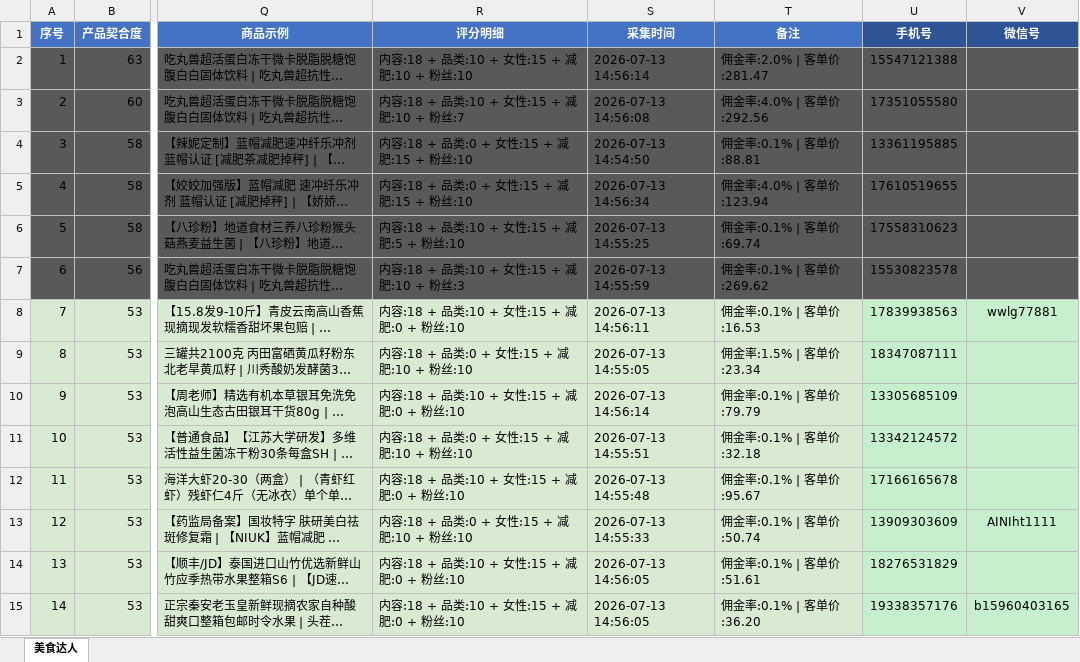
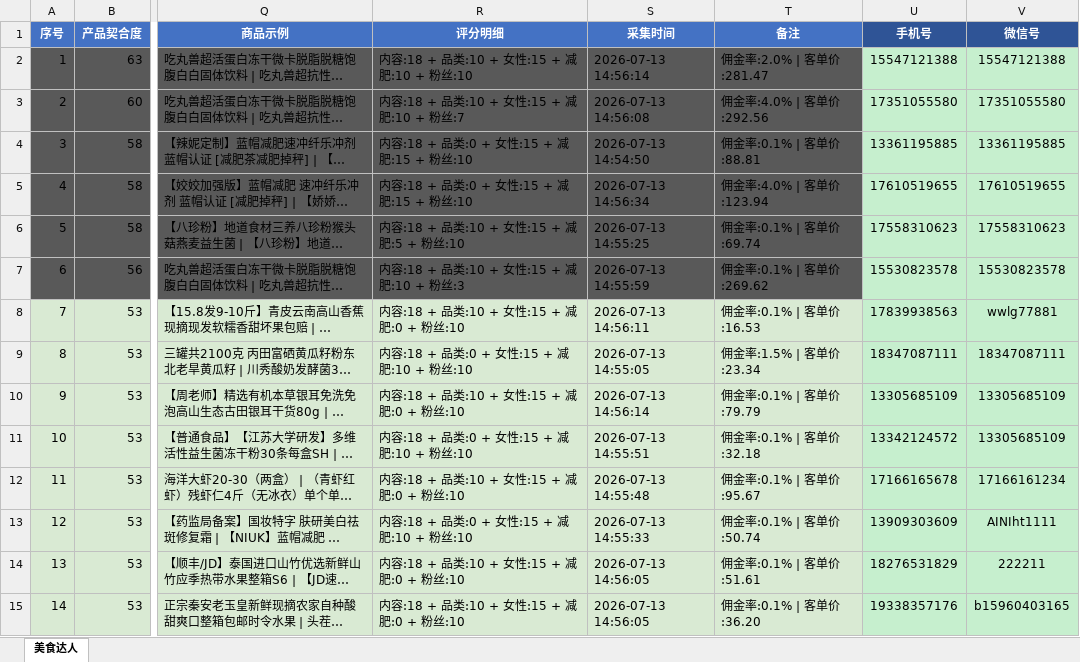
Before and after one commit to jie520520/kuaishoucaiji, an Excel workbook: 采集结果/颜阿娇_达人_美食_20260713_145637.xlsx, sheet 美食达人, drawn as a sheet; only a part is shown, gaps mark what is left out; long unchanged cells end in …; values as stored, in another font and other column widths than the file's, no borders; the diff covers the shown part only; the diff names each change by its address in the sheet, - before the commit and + after, or states it on an @@ line.

```diff
--- a/采集结果/颜阿娇_达人_美食_20260713_145637.xlsx (sheet 美食达人)
+++ b/采集结果/颜阿娇_达人_美食_20260713_145637.xlsx (sheet 美食达人)
-U2:V7 fill: #595959
+U2:V7 fill: #C6EFCE
-V2 (微信号): (empty)
+V2 (微信号): 15547121388
-V3 (微信号): (empty)
+V3 (微信号): 17351055580
-V4 (微信号): (empty)
+V4 (微信号): 13361195885
-V5 (微信号): (empty)
+V5 (微信号): 17610519655
-V6 (微信号): (empty)
+V6 (微信号): 17558310623
-V7 (微信号): (empty)
+V7 (微信号): 15530823578
-V9 (微信号): (empty)
+V9 (微信号): 18347087111
-V10:V11 (微信号): (empty)
+V10:V11 (微信号): 13305685109
-V12 (微信号): (empty)
+V12 (微信号): 17166161234
-V14 (微信号): (empty)
+V14 (微信号): 222211
```
Also changed, not shown: 233 edited cells and cell formats elsewhere in this sheet, 26 other files.
